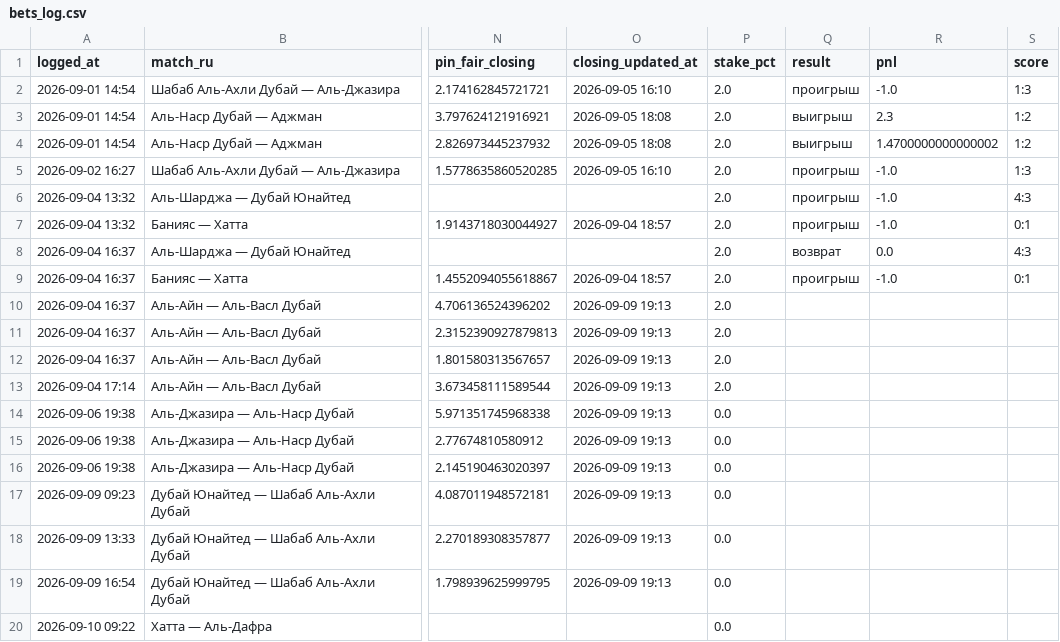
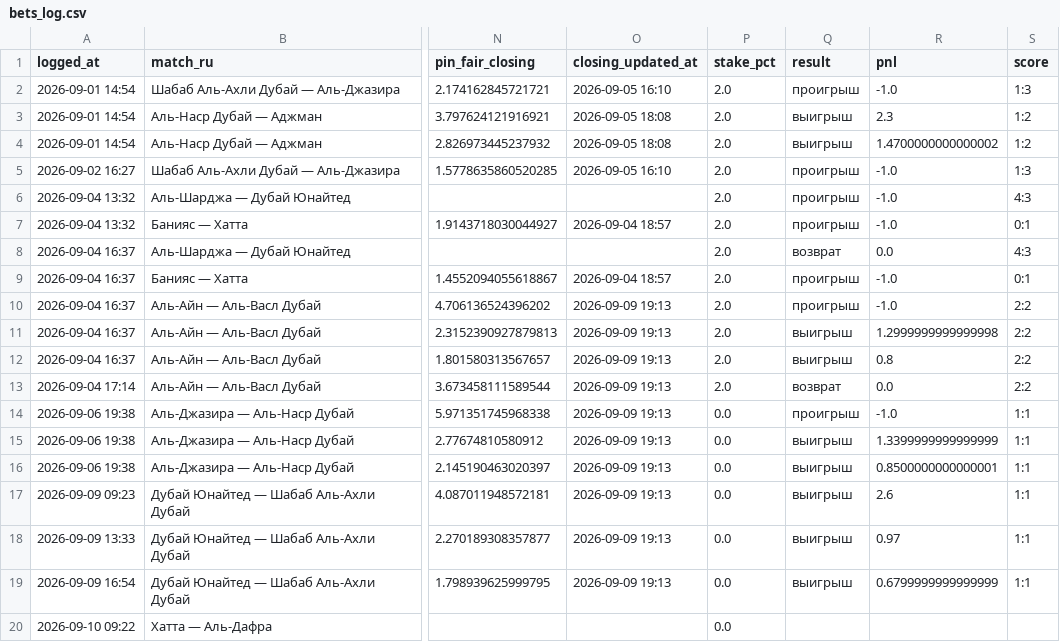
Before and after one commit to keereell/uae-bets, a CSV file: data/bets_log.csv, drawn as a sheet; only a part is shown, gaps mark what is left out; the diff names each change by its address in the sheet, - before the commit and + after, or states it on an @@ line.

```diff
--- a/data/bets_log.csv
+++ b/data/bets_log.csv
-Q10 (result): (empty)
+Q10 (result): проигрыш
-R10 (pnl): (empty)
+R10 (pnl): -1.0
-S10:S13 (score): (empty)
+S10:S13 (score): 2:2
-Q11:Q12 (result): (empty)
+Q11:Q12 (result): выигрыш
-R11 (pnl): (empty)
+R11 (pnl): 1.2999999999999998
-R12 (pnl): (empty)
+R12 (pnl): 0.8
-Q13 (result): (empty)
+Q13 (result): возврат
-R13 (pnl): (empty)
+R13 (pnl): 0.0
-Q14 (result): (empty)
+Q14 (result): проигрыш
-R14 (pnl): (empty)
+R14 (pnl): -1.0
-S14:S19 (score): (empty)
+S14:S19 (score): 1:1
-Q15:Q19 (result): (empty)
+Q15:Q19 (result): выигрыш
-R15 (pnl): (empty)
+R15 (pnl): 1.3399999999999999
-R16 (pnl): (empty)
+R16 (pnl): 0.8500000000000001
-R17 (pnl): (empty)
+R17 (pnl): 2.6
-R18 (pnl): (empty)
+R18 (pnl): 0.97
-R19 (pnl): (empty)
+R19 (pnl): 0.6799999999999999
```
Also changed, not shown: data/matches.csv, data/shots.csv, 1 other file.
